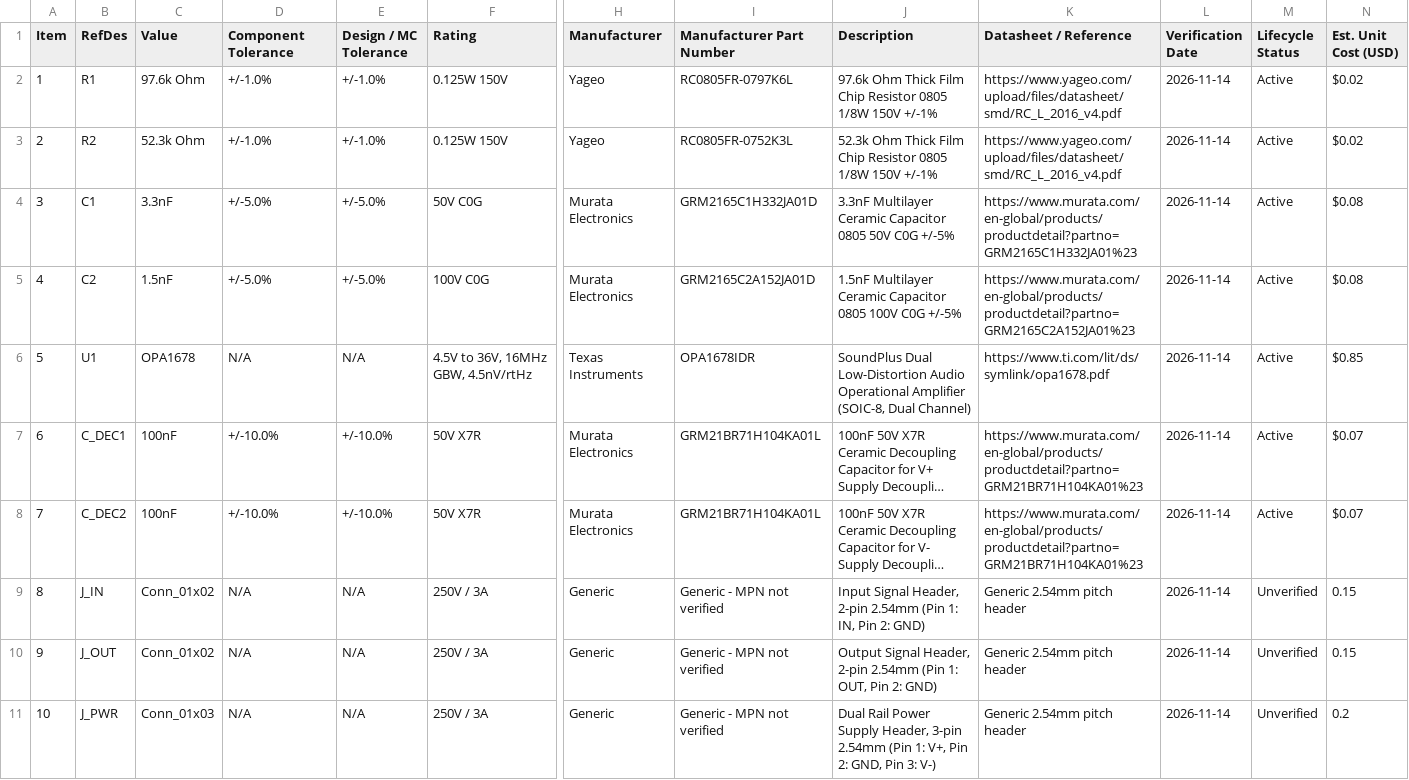
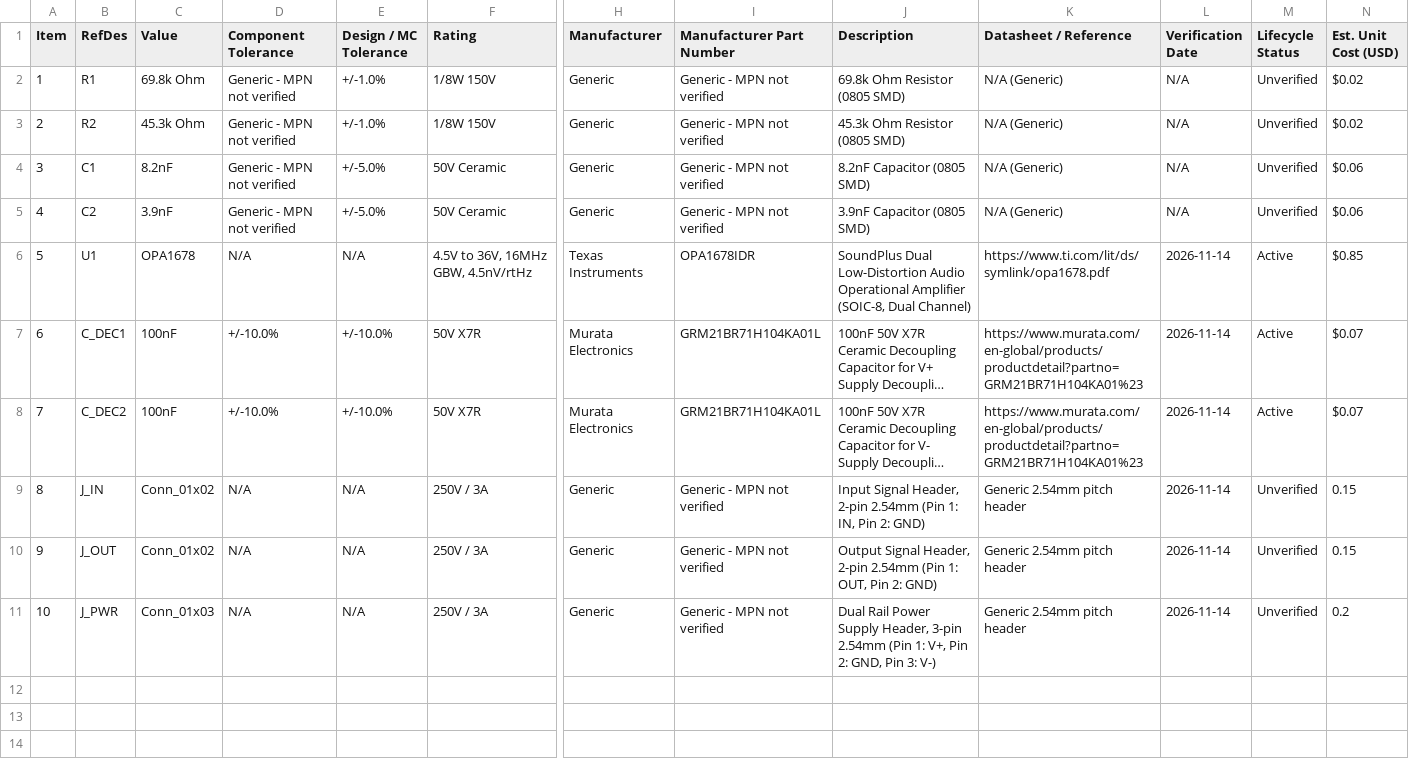
Before and after one commit to pushkalgolla-svg/analog-filter-optimizer, a CSV file: output/BOM_sallen_key_lpf.csv, drawn as a sheet; only a part is shown, gaps mark what is left out; long unchanged cells end in …; the diff names each change by its address in the sheet, - before the commit and + after, or states it on an @@ line.

```diff
--- a/output/BOM_sallen_key_lpf.csv
+++ b/output/BOM_sallen_key_lpf.csv
-C2 (Value): 97.6k Ohm
+C2 (Value): 69.8k Ohm
-D2:D3 (Component Tolerance): +/-1.0%
+D2:D3 (Component Tolerance): Generic - MPN not verified
-F2:F3 (Rating): 0.125W 150V
+F2:F3 (Rating): 1/8W 150V
-H2:H3 (Manufacturer): Yageo
+H2:H3 (Manufacturer): Generic
-I2 (Manufacturer Part Number): RC0805FR-0797K6L
+I2 (Manufacturer Part Number): Generic - MPN not verified
-J2 (Description): 97.6k Ohm Thick Film Chip Resistor 0805 1/8W 150V +/-1%
+J2 (Description): 69.8k Ohm Resistor (0805 SMD)
-K2:K3 (Datasheet / Reference): https://www.yageo.com/upload/files/datasheet/smd/RC_L_2016_v4.pdf
+K2:K3 (Datasheet / Reference): N/A (Generic)
-L2:L5 (Verification Date): 2026-11-14
+L2:L5 (Verification Date): N/A
-M2:M5 (Lifecycle Status): Active
+M2:M5 (Lifecycle Status): Unverified
-C3 (Value): 52.3k Ohm
+C3 (Value): 45.3k Ohm
-I3 (Manufacturer Part Number): RC0805FR-0752K3L
+I3 (Manufacturer Part Number): Generic - MPN not verified
-J3 (Description): 52.3k Ohm Thick Film Chip Resistor 0805 1/8W 150V +/-1%
+J3 (Description): 45.3k Ohm Resistor (0805 SMD)
-C4 (Value): 3.3nF
+C4 (Value): 8.2nF
-D4:D5 (Component Tolerance): +/-5.0%
+D4:D5 (Component Tolerance): Generic - MPN not verified
-F4 (Rating): 50V C0G
+F4 (Rating): 50V Ceramic
-H4:H5 (Manufacturer): Murata Electronics
+H4:H5 (Manufacturer): Generic
-I4 (Manufacturer Part Number): GRM2165C1H332JA01D
+I4 (Manufacturer Part Number): Generic - MPN not verified
-J4 (Description): 3.3nF Multilayer Ceramic Capacitor 0805 50V C0G +/-5%
+J4 (Description): 8.2nF Capacitor (0805 SMD)
-K4 (Datasheet / Reference): https://www.murata.com/en-global/products/productdetail?partno=GRM2165C1H332JA01%23
+K4 (Datasheet / Reference): N/A (Generic)
-N4:N5 (Est. Unit Cost (USD)): $0.08
+N4:N5 (Est. Unit Cost (USD)): $0.06
-C5 (Value): 1.5nF
+C5 (Value): 3.9nF
-F5 (Rating): 100V C0G
+F5 (Rating): 50V Ceramic
-I5 (Manufacturer Part Number): GRM2165C2A152JA01D
+I5 (Manufacturer Part Number): Generic - MPN not verified
-J5 (Description): 1.5nF Multilayer Ceramic Capacitor 0805 100V C0G +/-5%
+J5 (Description): 3.9nF Capacitor (0805 SMD)
-K5 (Datasheet / Reference): https://www.murata.com/en-global/products/productdetail?partno=GRM2165C2A152JA01%23
+K5 (Datasheet / Reference): N/A (Generic)
```
Also changed, not shown: 5 other files.
